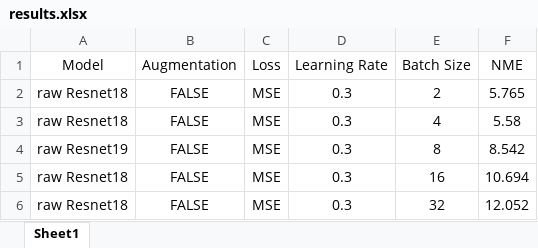
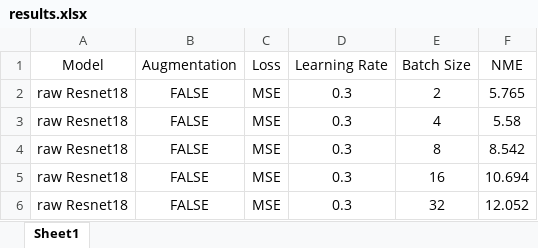
Before and after one commit to Xiao001010/FaceAlignment, an Excel workbook: results.xlsx, sheet Sheet1, drawn as a sheet; only a part is shown; values as stored, in another font and other column widths than the file's, no borders; the diff covers the shown part only; the diff names each change by its address in the sheet, - before the commit and + after, or states it on an @@ line.

```diff
--- a/results.xlsx (sheet Sheet1)
+++ b/results.xlsx (sheet Sheet1)
-A4 (Model): raw Resnet19
+A4 (Model): raw Resnet18
```
Also changed, not shown: 15 added rows and 3 edited cells elsewhere in this sheet.
